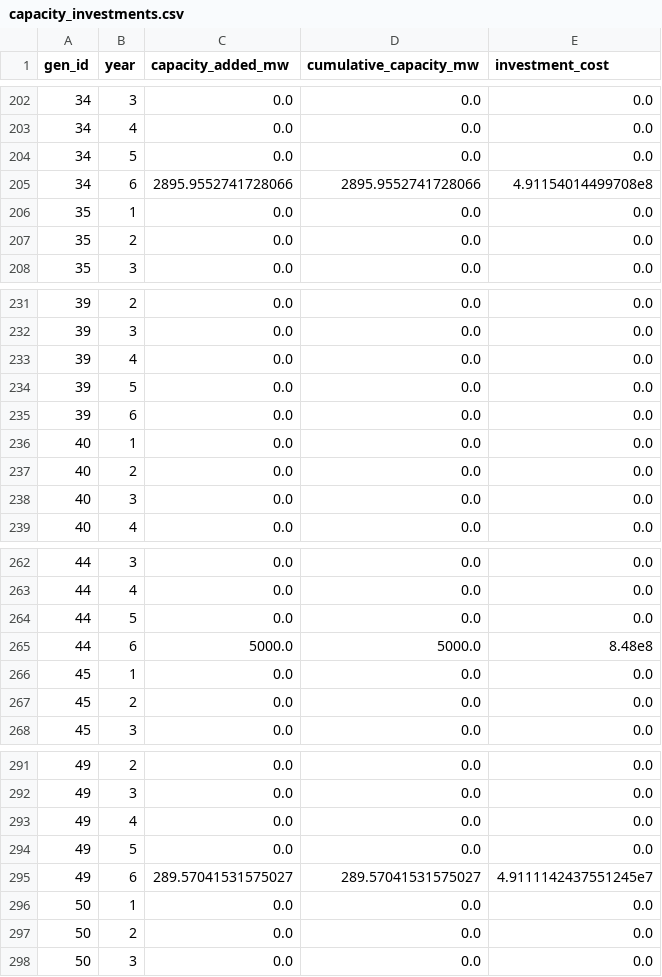
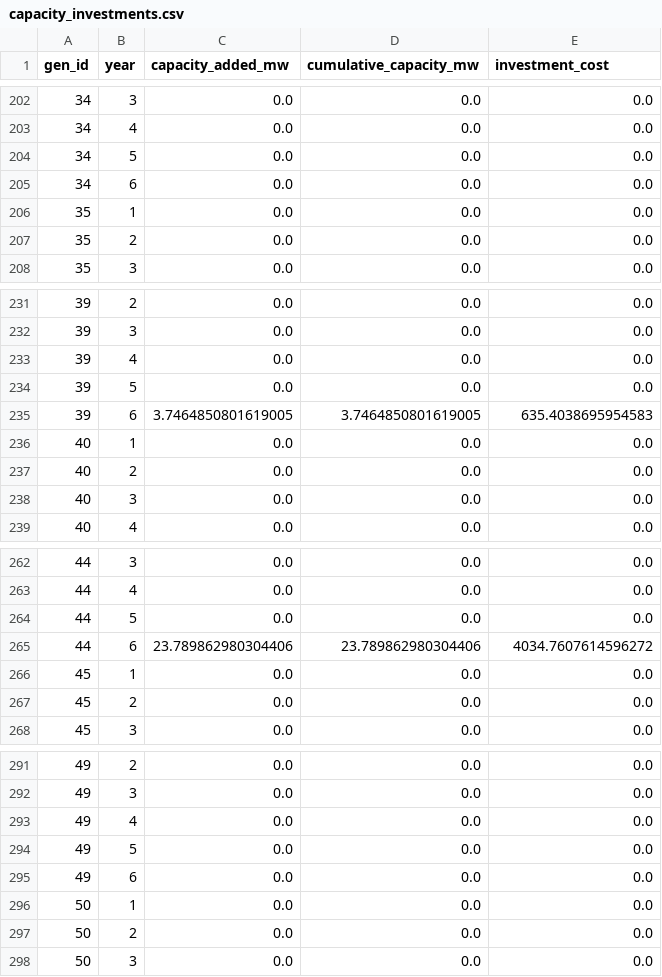
Before and after one commit to lulopdz/GridOpt.jl, a CSV file: results/10nodeCan/capacity_investments.csv, drawn as a sheet; only a part is shown, gaps mark what is left out; the diff covers the shown part only.

```diff
--- a/results/10nodeCan/capacity_investments.csv
+++ b/results/10nodeCan/capacity_investments.csv
@@ -204,3 +204,3 @@ gen_id,year,capacity_added_mw,cumulative_capacity_mw,investment_cost
 34,5,0.0,0.0,0.0
-34,6,2895.9552741728066,2895.9552741728066,4.91154014499708e8
+34,6,0.0,0.0,0.0
 35,1,0.0,0.0,0.0
@@ -234,3 +234,3 @@ gen_id,year,capacity_added_mw,cumulative_capacity_mw,investment_cost
 39,5,0.0,0.0,0.0
-39,6,0.0,0.0,0.0
+39,6,3.7464850801619005,3.7464850801619005,635.4038695954583
 40,1,0.0,0.0,0.0
@@ -264,3 +264,3 @@ gen_id,year,capacity_added_mw,cumulative_capacity_mw,investment_cost
 44,5,0.0,0.0,0.0
-44,6,5000.0,5000.0,8.48e8
+44,6,23.789862980304406,23.789862980304406,4034.7607614596272
 45,1,0.0,0.0,0.0
@@ -294,3 +294,3 @@ gen_id,year,capacity_added_mw,cumulative_capacity_mw,investment_cost
 49,5,0.0,0.0,0.0
-49,6,289.57041531575027,289.57041531575027,4.9111142437551245e7
+49,6,0.0,0.0,0.0
 50,1,0.0,0.0,0.0
```
Also changed, not shown: 23 edited cells elsewhere in this file, data/planning/10nodeCan/scenario.csv, data/planning/3nodes/scenario.csv, 28 other files.
